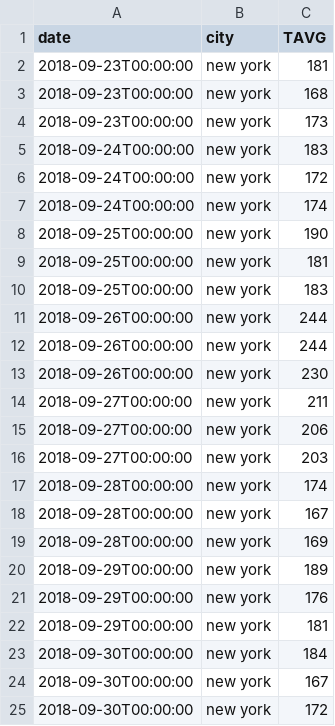
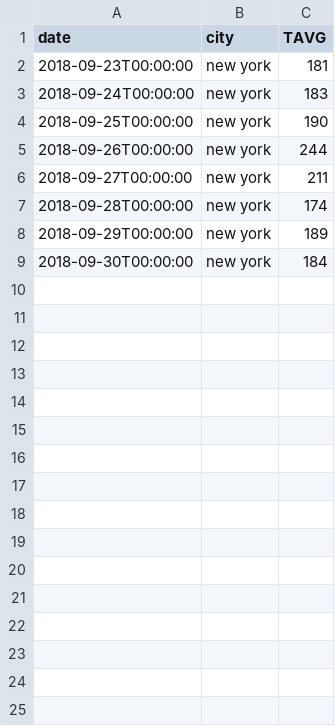
Before and after one commit to usc-isi-i2/datamart, a CSV file: datamart/unit_tests/resources/test_augment.csv, drawn as a sheet; the diff names each change by its address in the sheet, - before the commit and + after, or states it on an @@ line.

Commit message:
unit tests

```diff
--- a/datamart/unit_tests/resources/test_augment.csv
+++ b/datamart/unit_tests/resources/test_augment.csv
-row 3: 2018-09-23T00:00:00 | new york | 168
-row 4: 2018-09-23T00:00:00 | new york | 173
-row 6: 2018-09-24T00:00:00 | new york | 172
-row 7: 2018-09-24T00:00:00 | new york | 174
-row 9: 2018-09-25T00:00:00 | new york | 181
-row 10: 2018-09-25T00:00:00 | new york | 183
-row 12: 2018-09-26T00:00:00 | new york | 244
-row 13: 2018-09-26T00:00:00 | new york | 230
-row 15: 2018-09-27T00:00:00 | new york | 206
-row 16: 2018-09-27T00:00:00 | new york | 203
-row 18: 2018-09-28T00:00:00 | new york | 167
-row 19: 2018-09-28T00:00:00 | new york | 169
-row 21: 2018-09-29T00:00:00 | new york | 176
-row 22: 2018-09-29T00:00:00 | new york | 181
-row 24: 2018-09-30T00:00:00 | new york | 167
-row 25: 2018-09-30T00:00:00 | new york | 172
```
Also changed, not shown: 5 other files.
